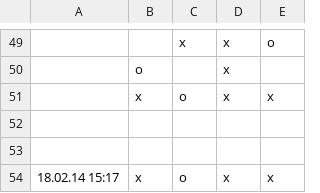
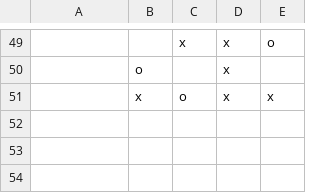
Before and after one commit to makefu/capo, a CSV file: capo.csv, drawn as a sheet; only a part is shown, gaps mark what is left out; the diff names each change by its address in the sheet, - before the commit and + after, or states it on an @@ line.

Commit message:
Update capo.csv

```diff
--- a/capo.csv
+++ b/capo.csv
-row 52: (empty)
-row 53: (empty)
-row 54: 18.02.14 15:17 | x | o | x | x
```
